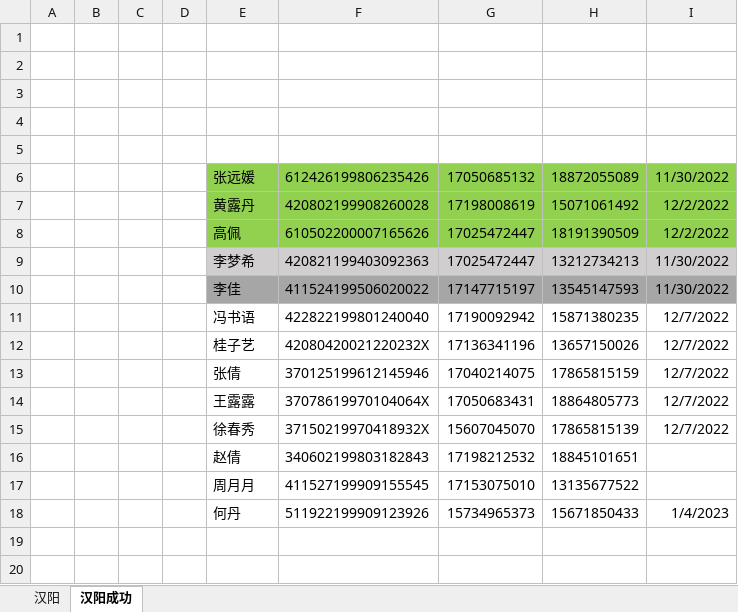
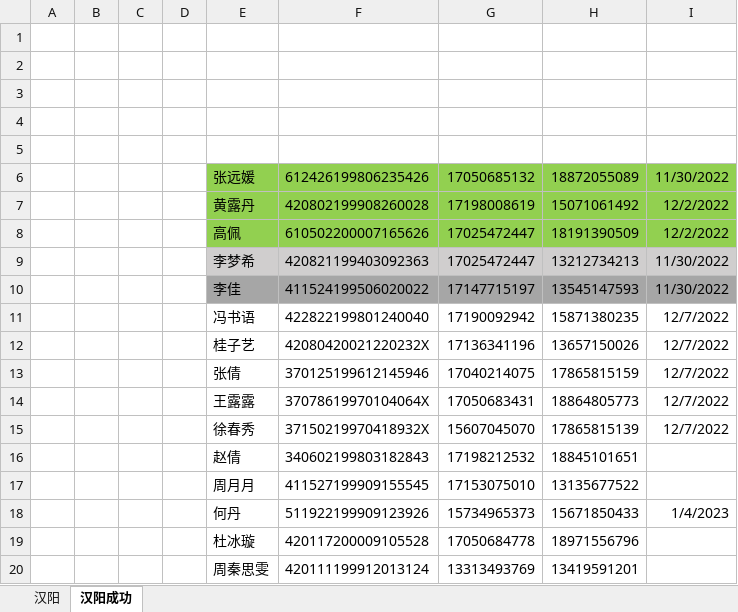
Before and after one commit to perfect2645/DotnetMiao, an Excel workbook: miaoTemp/武汉/楚天/汉阳用户.xlsx, sheet 汉阳成功, drawn as a sheet; values as stored, in another font and other column widths than the file's, no borders; the diff names each change by its address in the sheet, - before the commit and + after, or states it on an @@ line.

```diff
--- a/miaoTemp/武汉/楚天/汉阳用户.xlsx (sheet 汉阳成功)
+++ b/miaoTemp/武汉/楚天/汉阳用户.xlsx (sheet 汉阳成功)
+row 19:  |  |  |  | 杜冰璇 | 420117200009105528 | 17050684778 | 18971556796
+row 20:  |  |  |  | 周秦思雯 | 420111199912013124 | 13313493769 | 13419591201
```
Also changed, not shown: sheet 汉阳, 8 other files.
